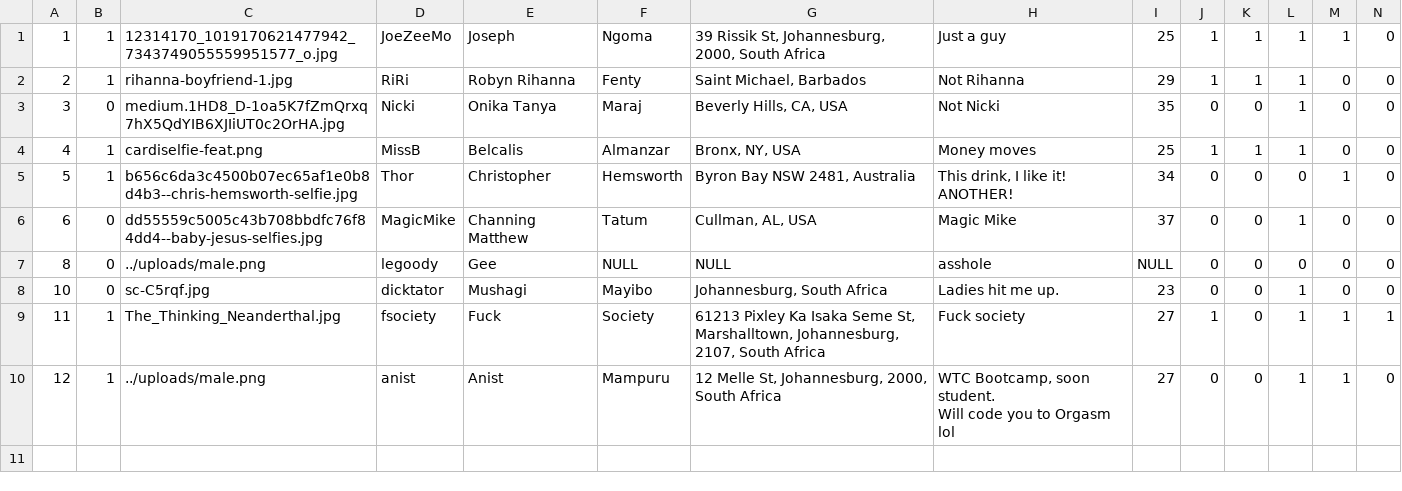
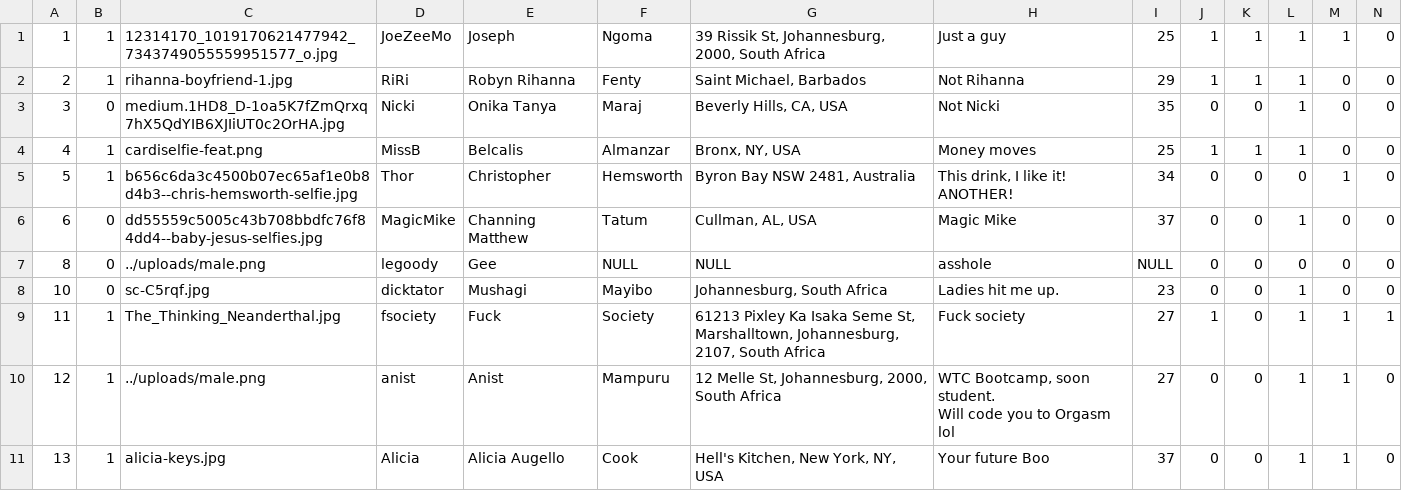
Before and after one commit to Kid-Seven-7/matcha, a CSV file: exports/users.csv, drawn as a sheet; only a part is shown; rows hold the shown columns only; the diff names each change by its address in the sheet, - before the commit and + after, or states it on an @@ line.

```diff
--- a/exports/users.csv
+++ b/exports/users.csv
+row 11: 13 | 1 | alicia-keys.jpg | Alicia | Alicia Augello | Cook | Hell's Kitchen, New York, NY, USA | Your future Boo | 37 | 0 | 0 | 1 | 1 | 0
```
Also changed, not shown: 4 other files.
